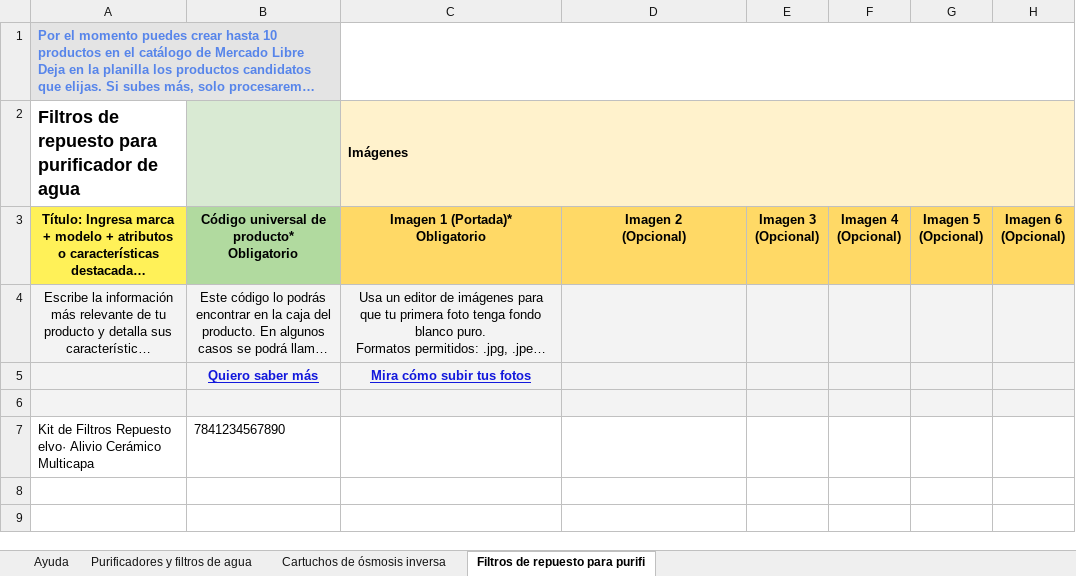
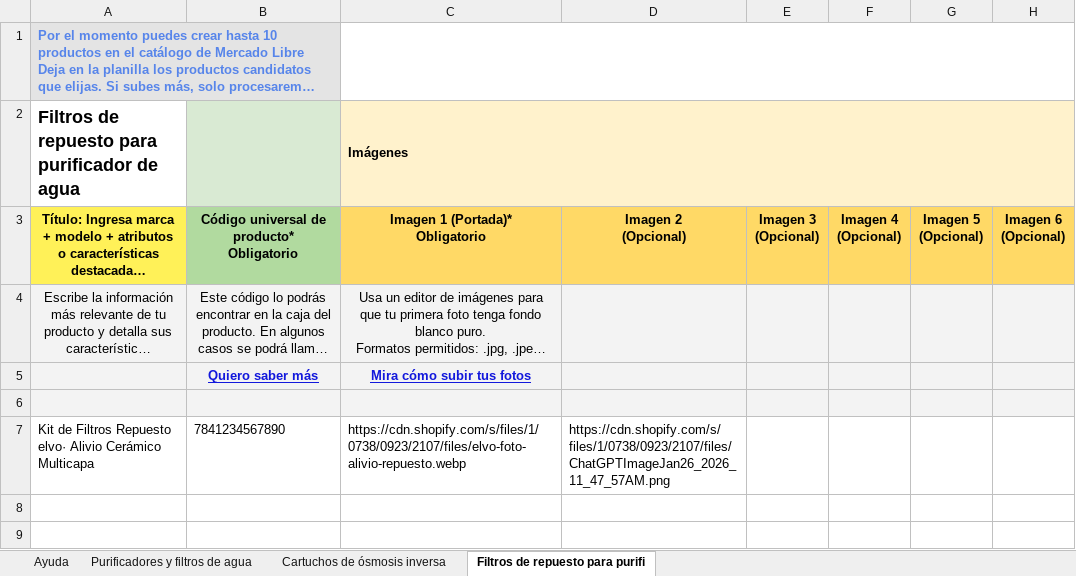
Before and after one commit to angelvalcarcela-tech/elvo-creating, an Excel workbook: brands/elvo/content/ecommerce/mercadolibre/plantilla-mercadolibre-completada.xlsx, sheet Filtros de repuesto para purifi, drawn as a sheet; only a part is shown; long unchanged cells end in …; values as stored, in another font and other column widths than the file's, no borders; conditional formats not drawn; the diff names each change by its address in the sheet, - before the commit and + after, or states it on an @@ line.

```diff
--- a/brands/elvo/content/ecommerce/mercadolibre/plantilla-mercadolibre-completada.xlsx (sheet Filtros de repuesto para purifi)
+++ b/brands/elvo/content/ecommerce/mercadolibre/plantilla-mercadolibre-completada.xlsx (sheet Filtros de repuesto para purifi)
-C7 (Imagen 1 (Portada)* Obligatorio): (empty)
+C7 (Imagen 1 (Portada)* Obligatorio): https://cdn.shopify.com/s/files/1/0738/0923/2107/files/elvo-foto-alivio-repuesto.webp
-D7 (Imagen 2 (Opcional)): (empty)
+D7 (Imagen 2 (Opcional)): https://cdn.shopify.com/s/files/1/0738/0923/2107/files/ChatGPTImageJan26_2026_11_47_57AM.png
```
Also changed, not shown: sheet Purificadores y filtros de agua.
